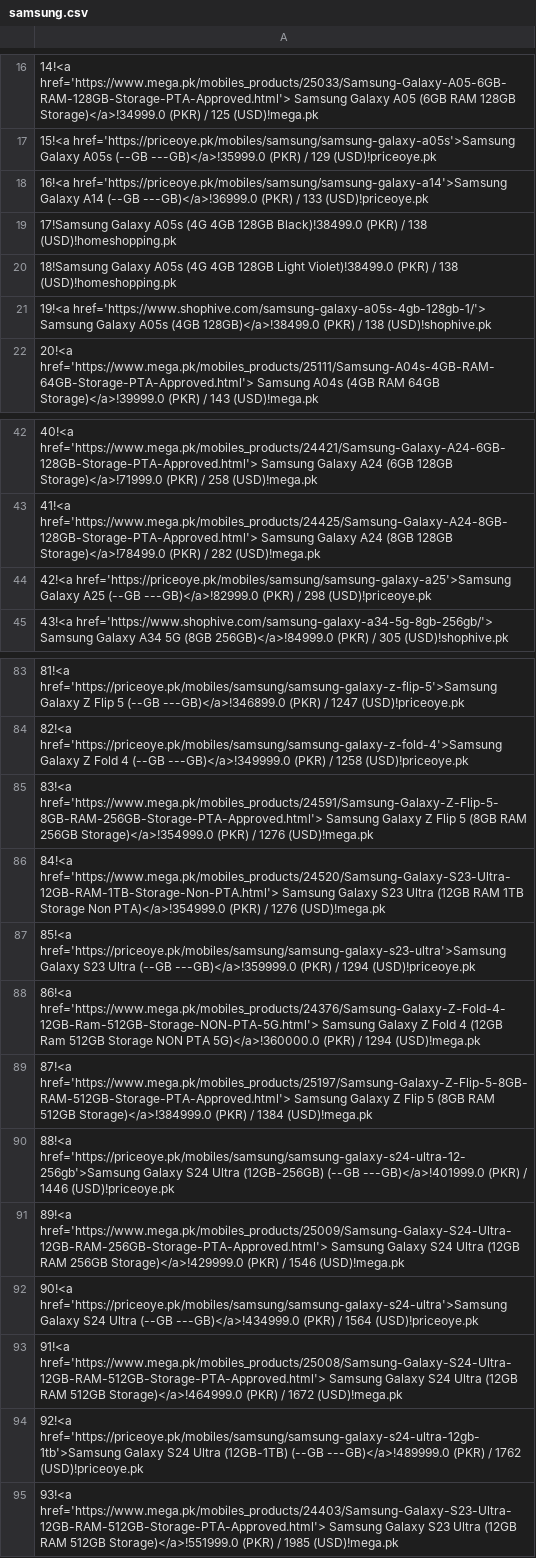
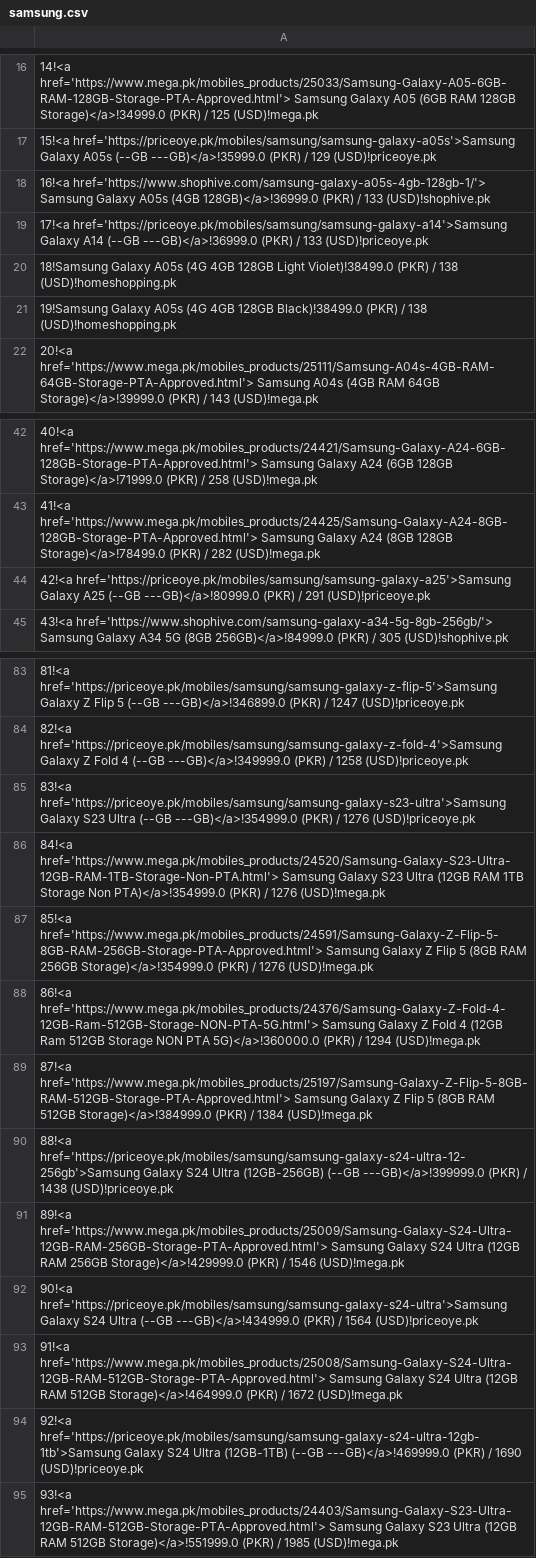
Before and after one commit to maliksuhail/mobileprices, a CSV file: assets/samsung/samsung.csv, drawn as a sheet; only a part is shown, gaps mark what is left out; the diff covers the shown part only.

```diff
--- a/assets/samsung/samsung.csv
+++ b/assets/samsung/samsung.csv
@@ -17,6 +17,6 @@
 15!<a href='https://priceoye.pk/mobiles/samsung/samsung-galaxy-a05s'>Samsung Galaxy A05s (--GB ---GB)</a>!35999.0 (PKR) / 129 (USD)!priceoye.pk
-16!<a href='https://priceoye.pk/mobiles/samsung/samsung-galaxy-a14'>Samsung Galaxy A14 (--GB ---GB)</a>!36999.0 (PKR) / 133 (USD)!priceoye.pk
-17!Samsung Galaxy A05s (4G 4GB 128GB Black)!38499.0 (PKR) / 138 (USD)!homeshopping.pk
+16!<a href='https://www.shophive.com/samsung-galaxy-a05s-4gb-128gb-1/'> Samsung Galaxy A05s  (4GB 128GB)</a>!36999.0 (PKR) / 133 (USD)!shophive.pk
+17!<a href='https://priceoye.pk/mobiles/samsung/samsung-galaxy-a14'>Samsung Galaxy A14 (--GB ---GB)</a>!36999.0 (PKR) / 133 (USD)!priceoye.pk
 18!Samsung Galaxy A05s (4G 4GB 128GB Light Violet)!38499.0 (PKR) / 138 (USD)!homeshopping.pk
-19!<a href='https://www.shophive.com/samsung-galaxy-a05s-4gb-128gb-1/'> Samsung Galaxy A05s  (4GB 128GB)</a>!38499.0 (PKR) / 138 (USD)!shophive.pk
+19!Samsung Galaxy A05s (4G 4GB 128GB Black)!38499.0 (PKR) / 138 (USD)!homeshopping.pk
 20!<a href='https://www.mega.pk/mobiles_products/25111/Samsung-A04s-4GB-RAM-64GB-Storage-PTA-Approved.html'> Samsung A04s  (4GB RAM 64GB Storage)</a>!39999.0 (PKR) / 143 (USD)!mega.pk
@@ -43,3 +43,3 @@
 41!<a href='https://www.mega.pk/mobiles_products/24425/Samsung-Galaxy-A24-8GB-128GB-Storage-PTA-Approved.html'> Samsung Galaxy A24  (8GB 128GB Storage)</a>!78499.0 (PKR) / 282 (USD)!mega.pk
-42!<a href='https://priceoye.pk/mobiles/samsung/samsung-galaxy-a25'>Samsung Galaxy A25 (--GB ---GB)</a>!82999.0 (PKR) / 298 (USD)!priceoye.pk
+42!<a href='https://priceoye.pk/mobiles/samsung/samsung-galaxy-a25'>Samsung Galaxy A25 (--GB ---GB)</a>!80999.0 (PKR) / 291 (USD)!priceoye.pk
 43!<a href='https://www.shophive.com/samsung-galaxy-a34-5g-8gb-256gb/'> Samsung Galaxy A34 5G  (8GB 256GB)</a>!84999.0 (PKR) / 305 (USD)!shophive.pk
@@ -84,8 +84,8 @@
 82!<a href='https://priceoye.pk/mobiles/samsung/samsung-galaxy-z-fold-4'>Samsung Galaxy Z Fold 4 (--GB ---GB)</a>!349999.0 (PKR) / 1258 (USD)!priceoye.pk
-83!<a href='https://www.mega.pk/mobiles_products/24591/Samsung-Galaxy-Z-Flip-5-8GB-RAM-256GB-Storage-PTA-Approved.html'> Samsung Galaxy Z Flip 5  (8GB RAM 256GB Storage)</a>!354999.0 (PKR) / 1276 (USD)!mega.pk
+83!<a href='https://priceoye.pk/mobiles/samsung/samsung-galaxy-s23-ultra'>Samsung Galaxy S23 Ultra (--GB ---GB)</a>!354999.0 (PKR) / 1276 (USD)!priceoye.pk
 84!<a href='https://www.mega.pk/mobiles_products/24520/Samsung-Galaxy-S23-Ultra-12GB-RAM-1TB-Storage-Non-PTA.html'> Samsung Galaxy S23 Ultra  (12GB RAM 1TB Storage Non PTA)</a>!354999.0 (PKR) / 1276 (USD)!mega.pk
-85!<a href='https://priceoye.pk/mobiles/samsung/samsung-galaxy-s23-ultra'>Samsung Galaxy S23 Ultra (--GB ---GB)</a>!359999.0 (PKR) / 1294 (USD)!priceoye.pk
+85!<a href='https://www.mega.pk/mobiles_products/24591/Samsung-Galaxy-Z-Flip-5-8GB-RAM-256GB-Storage-PTA-Approved.html'> Samsung Galaxy Z Flip 5  (8GB RAM 256GB Storage)</a>!354999.0 (PKR) / 1276 (USD)!mega.pk
 86!<a href='https://www.mega.pk/mobiles_products/24376/Samsung-Galaxy-Z-Fold-4-12GB-Ram-512GB-Storage-NON-PTA-5G.html'> Samsung Galaxy Z Fold 4  (12GB Ram 512GB Storage NON PTA 5G)</a>!360000.0 (PKR) / 1294 (USD)!mega.pk
 87!<a href='https://www.mega.pk/mobiles_products/25197/Samsung-Galaxy-Z-Flip-5-8GB-RAM-512GB-Storage-PTA-Approved.html'> Samsung Galaxy Z Flip 5  (8GB RAM 512GB Storage)</a>!384999.0 (PKR) / 1384 (USD)!mega.pk
-88!<a href='https://priceoye.pk/mobiles/samsung/samsung-galaxy-s24-ultra-12-256gb'>Samsung Galaxy S24 Ultra (12GB-256GB) (--GB ---GB)</a>!401999.0 (PKR) / 1446 (USD)!priceoye.pk
+88!<a href='https://priceoye.pk/mobiles/samsung/samsung-galaxy-s24-ultra-12-256gb'>Samsung Galaxy S24 Ultra (12GB-256GB) (--GB ---GB)</a>!399999.0 (PKR) / 1438 (USD)!priceoye.pk
 89!<a href='https://www.mega.pk/mobiles_products/25009/Samsung-Galaxy-S24-Ultra-12GB-RAM-256GB-Storage-PTA-Approved.html'> Samsung Galaxy S24 Ultra  (12GB RAM 256GB Storage)</a>!429999.0 (PKR) / 1546 (USD)!mega.pk
@@ -93,3 +93,3 @@
 91!<a href='https://www.mega.pk/mobiles_products/25008/Samsung-Galaxy-S24-Ultra-12GB-RAM-512GB-Storage-PTA-Approved.html'> Samsung Galaxy S24 Ultra  (12GB RAM 512GB Storage)</a>!464999.0 (PKR) / 1672 (USD)!mega.pk
-92!<a href='https://priceoye.pk/mobiles/samsung/samsung-galaxy-s24-ultra-12gb-1tb'>Samsung Galaxy S24 Ultra (12GB-1TB) (--GB ---GB)</a>!489999.0 (PKR) / 1762 (USD)!priceoye.pk
+92!<a href='https://priceoye.pk/mobiles/samsung/samsung-galaxy-s24-ultra-12gb-1tb'>Samsung Galaxy S24 Ultra (12GB-1TB) (--GB ---GB)</a>!469999.0 (PKR) / 1690 (USD)!priceoye.pk
 93!<a href='https://www.mega.pk/mobiles_products/24403/Samsung-Galaxy-S23-Ultra-12GB-RAM-512GB-Storage-PTA-Approved.html'> Samsung Galaxy S23 Ultra  (12GB RAM 512GB Storage)</a>!551999.0 (PKR) / 1985 (USD)!mega.pk
```
Also changed, not shown: 17 edited cells elsewhere in this file, assets/apple/apple.csv, assets/oppo/oppo.csv, 37 other files.
